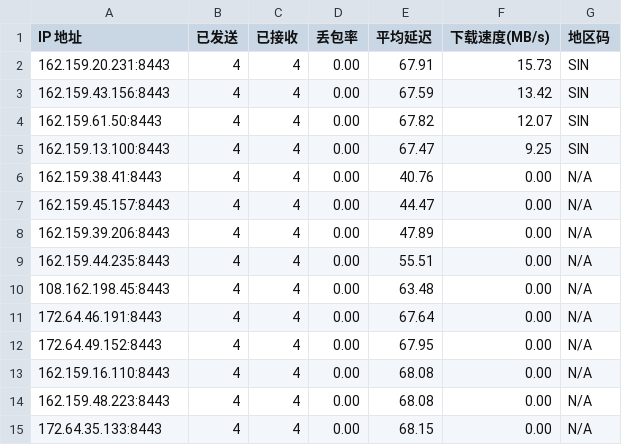
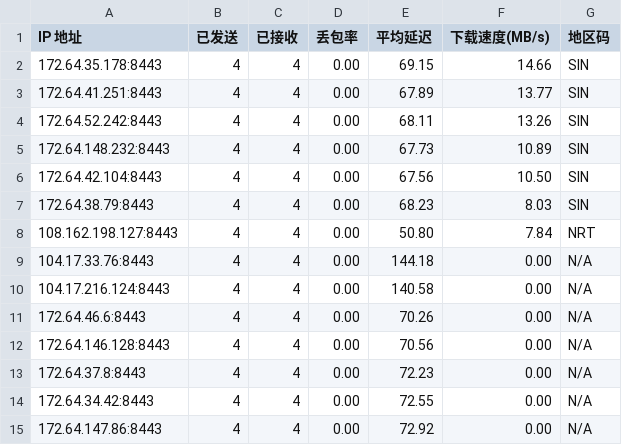
Before and after one commit to genequ/cfst, a CSV file: result.csv, drawn as a sheet; only a part is shown; the diff covers the shown part only.

Commit message:
CFST results update 2025-09-27 15:48:19

```diff
--- a/result.csv
+++ b/result.csv
@@ -1,15 +1,15 @@
 IP 地址,已发送,已接收,丢包率,平均延迟,下载速度(MB/s),地区码
-162.159.20.231:8443,4,4,0.00,67.91,15.73,SIN
-162.159.43.156:8443,4,4,0.00,67.59,13.42,SIN
-162.159.61.50:8443,4,4,0.00,67.82,12.07,SIN
-162.159.13.100:8443,4,4,0.00,67.47,9.25,SIN
-162.159.38.41:8443,4,4,0.00,40.76,0.00,N/A
-162.159.45.157:8443,4,4,0.00,44.47,0.00,N/A
-162.159.39.206:8443,4,4,0.00,47.89,0.00,N/A
-162.159.44.235:8443,4,4,0.00,55.51,0.00,N/A
-108.162.198.45:8443,4,4,0.00,63.48,0.00,N/A
-172.64.46.191:8443,4,4,0.00,67.64,0.00,N/A
-172.64.49.152:8443,4,4,0.00,67.95,0.00,N/A
-162.159.16.110:8443,4,4,0.00,68.08,0.00,N/A
-162.159.48.223:8443,4,4,0.00,68.08,0.00,N/A
-172.64.35.133:8443,4,4,0.00,68.15,0.00,N/A
+172.64.35.178:8443,4,4,0.00,69.15,14.66,SIN
+172.64.41.251:8443,4,4,0.00,67.89,13.77,SIN
+172.64.52.242:8443,4,4,0.00,68.11,13.26,SIN
+172.64.148.232:8443,4,4,0.00,67.73,10.89,SIN
+172.64.42.104:8443,4,4,0.00,67.56,10.50,SIN
+172.64.38.79:8443,4,4,0.00,68.23,8.03,SIN
+108.162.198.127:8443,4,4,0.00,50.80,7.84,NRT
+104.17.33.76:8443,4,4,0.00,144.18,0.00,N/A
+104.17.216.124:8443,4,4,0.00,140.58,0.00,N/A
+172.64.46.6:8443,4,4,0.00,70.26,0.00,N/A
+172.64.146.128:8443,4,4,0.00,70.56,0.00,N/A
+172.64.37.8:8443,4,4,0.00,72.23,0.00,N/A
+172.64.34.42:8443,4,4,0.00,72.55,0.00,N/A
+172.64.147.86:8443,4,4,0.00,72.92,0.00,N/A
```
Also changed, not shown: 1 removed row and 12 edited cells elsewhere in this file, 15 other files.
